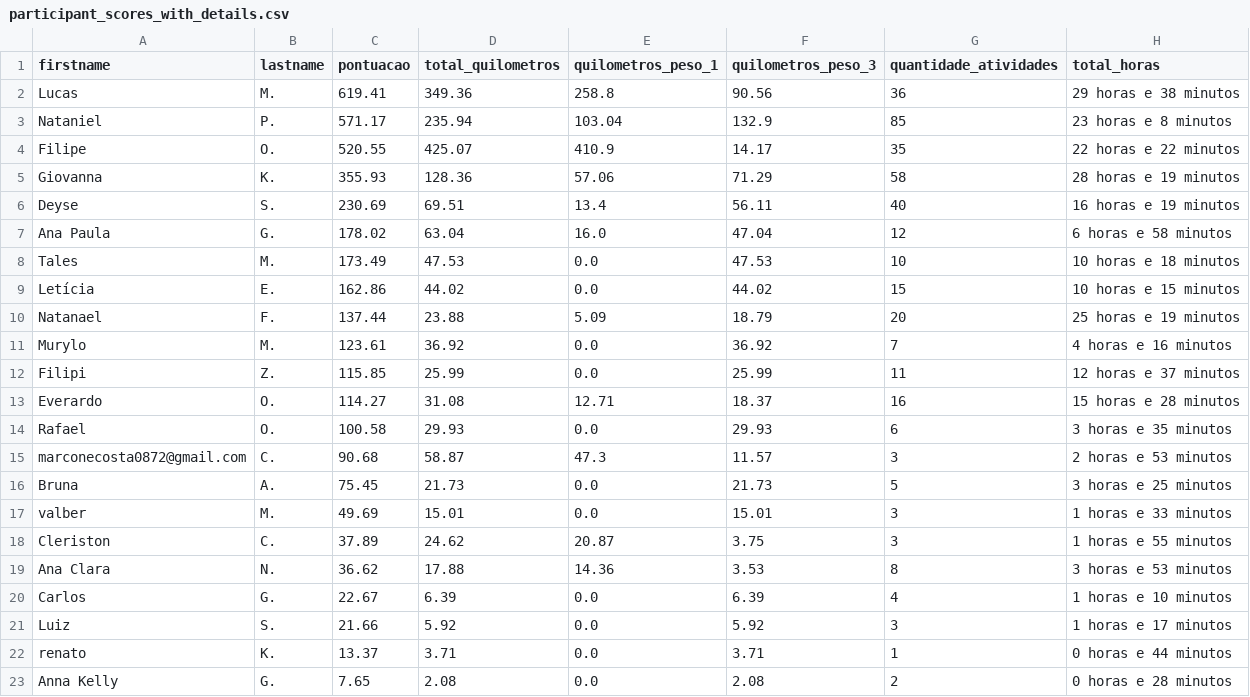
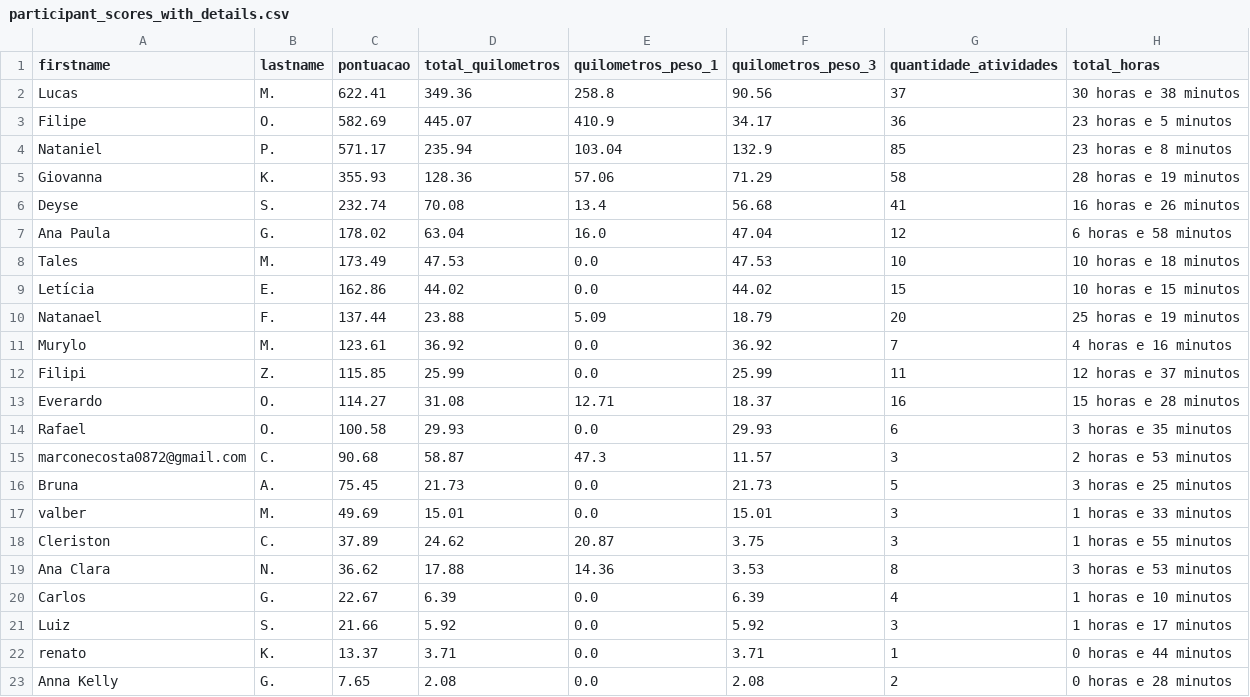
Before and after one commit to test7373/python-strava-champion, a CSV file: participant_scores_with_details.csv, drawn as a sheet.

```diff
--- a/participant_scores_with_details.csv
+++ b/participant_scores_with_details.csv
@@ -1,7 +1,7 @@
 firstname,lastname,pontuacao,total_quilometros,quilometros_peso_1,quilometros_peso_3,quantidade_atividades,total_horas
-Lucas,M.,619.41,349.36,258.8,90.56,36,29 horas e 38 minutos
+Lucas,M.,622.41,349.36,258.8,90.56,37,30 horas e 38 minutos
+Filipe,O.,582.69,445.07,410.9,34.17,36,23 horas e 5 minutos
 Nataniel,P.,571.17,235.94,103.04,132.9,85,23 horas e 8 minutos
-Filipe,O.,520.55,425.07,410.9,14.17,35,22 horas e 22 minutos
 Giovanna,K.,355.93,128.36,57.06,71.29,58,28 horas e 19 minutos
-Deyse,S.,230.69,69.51,13.4,56.11,40,16 horas e 19 minutos
+Deyse,S.,232.74,70.08,13.4,56.68,41,16 horas e 26 minutos
 Ana Paula,G.,178.02,63.04,16.0,47.04,12,6 horas e 58 minutos
```
Also changed, not shown: unique_activities.csv, unique_activities_old.csv, 1 other file.
